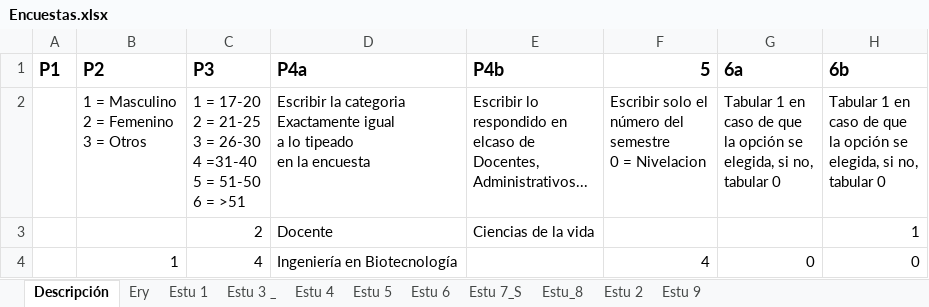
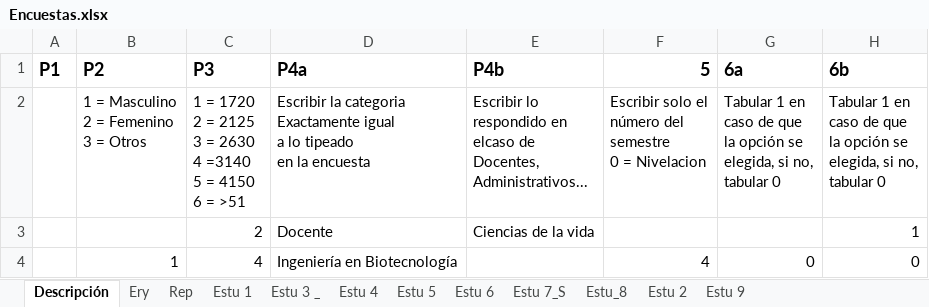
Before and after one commit to DanielQuiroz97/OGM_survey, an Excel workbook: data/Encuestas.xlsx, sheet Descripción, drawn as a sheet; only a part is shown; values as stored, in another font and other column widths than the file's, no borders; ↵ is a line break in a cell; the diff names each change by its address in the sheet, - before the commit and + after, or states it on an @@ line.

```diff
--- a/data/Encuestas.xlsx (sheet Descripción)
+++ b/data/Encuestas.xlsx (sheet Descripción)
+sheet tab: Rep
-C2 (P3): 1 = 17-20 ↵ 2 = 21-25 ↵ 3 = 26-30 ↵ 4 =31-40 ↵ 5 = 51-50 ↵ 6 =…
+C2 (P3): 1 = 1720 ↵ 2 = 2125 ↵ 3 = 2630 ↵ 4 =3140 ↵ 5 = 4150 ↵ 6 =…
```
Also changed, not shown: sheet Ery, sheet Estu 9, sheet Estu 4, 3 other files.
